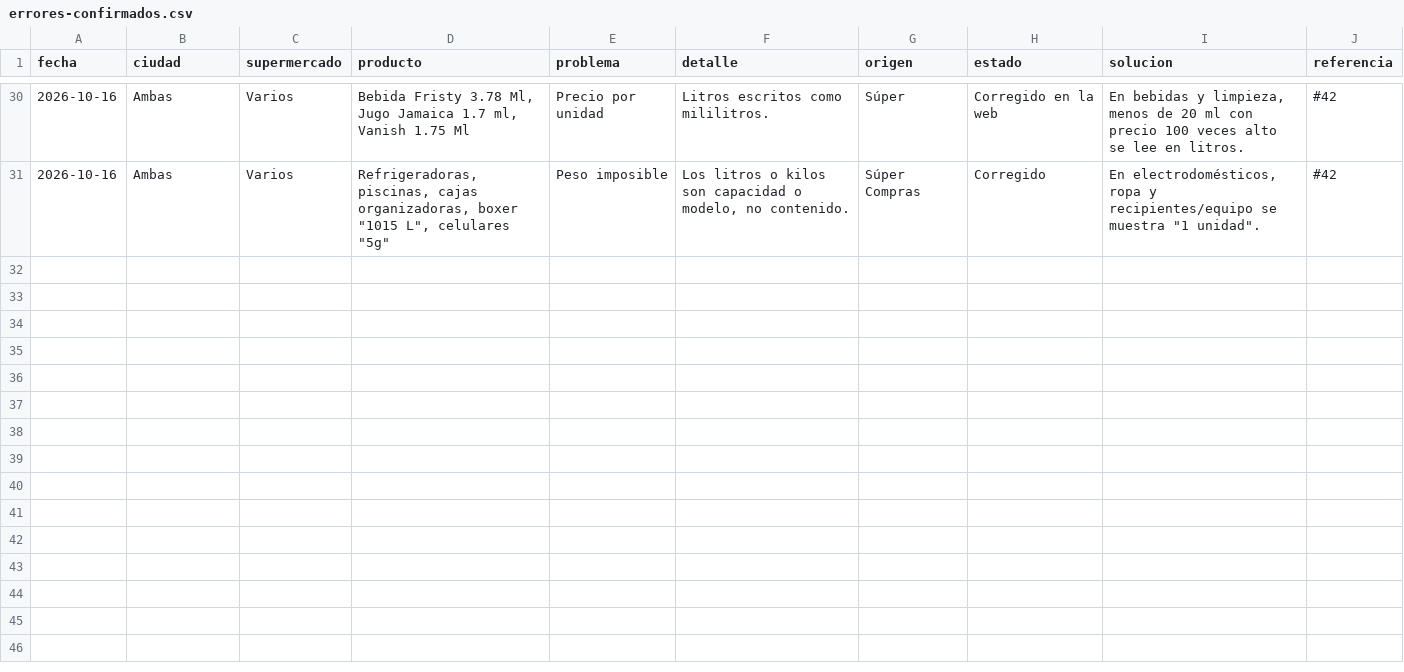
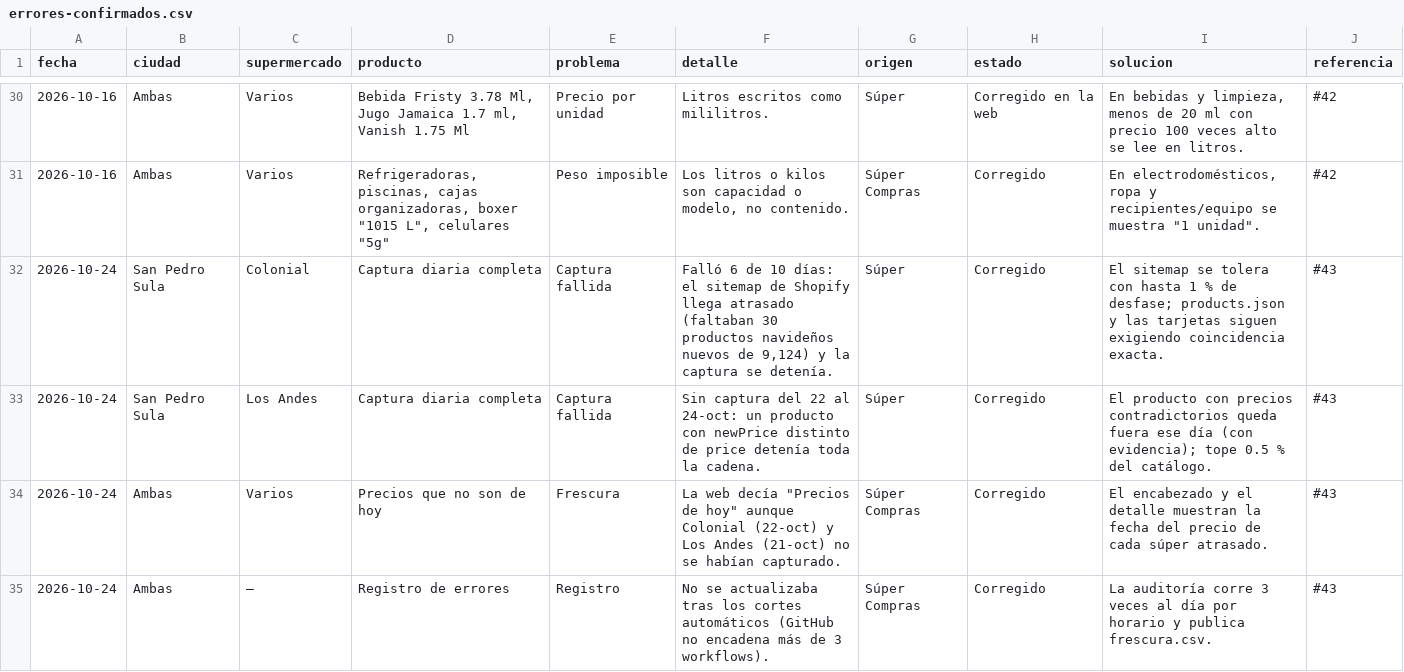
Before and after one commit to jchernandez-portfolio/precios-supermercados-sps, a CSV file: precios-supermercados-sps/docs/calidad/errores-confirmados.csv, drawn as a sheet; only a part is shown, gaps mark what is left out.

```diff
--- a/precios-supermercados-sps/docs/calidad/errores-confirmados.csv
+++ b/precios-supermercados-sps/docs/calidad/errores-confirmados.csv
@@ -31 +31,5 @@ fecha,ciudad,supermercado,producto,problema,detalle,origen,estado,solucion,refer
 2026-10-16,Ambas,Varios,"Refrigeradoras, piscinas, cajas organizadoras, boxer ""1015 L"", celulares ""5g""",Peso imposible,"Los litros o kilos son capacidad o modelo, no contenido.",Súper Compras,Corregido,"En electrodomésticos, ropa y recipientes/equipo se muestra ""1 unidad"".",#42
+2026-10-24,San Pedro Sula,Colonial,Captura diaria completa,Captura fallida,"Falló 6 de 10 días: el sitemap de Shopify llega atrasado (faltaban 30 productos navideños nuevos de 9,124) y la captura se detenía.",Súper,Corregido,El sitemap se tolera con hasta 1 % de desfase; products.json y las tarjetas siguen exigiendo coincidencia exacta.,#43
+2026-10-24,San Pedro Sula,Los Andes,Captura diaria completa,Captura fallida,Sin captura del 22 al 24-oct: un producto con newPrice distinto de price detenía toda la cadena.,Súper,Corregido,El producto con precios contradictorios queda fuera ese día (con evidencia); tope 0.5 % del catálogo.,#43
+2026-10-24,Ambas,Varios,Precios que no son de hoy,Frescura,"La web decía ""Precios de hoy"" aunque Colonial (22-oct) y Los Andes (21-oct) no se habían capturado.",Súper Compras,Corregido,El encabezado y el detalle muestran la fecha del precio de cada súper atrasado.,#43
+2026-10-24,Ambas,—,Registro de errores,Registro,No se actualizaba tras los cortes automáticos (GitHub no encadena más de 3 workflows).,Súper Compras,Corregido,La auditoría corre 3 veces al día por horario y publica frescura.csv.,#43
```
Also changed, not shown: 18 other files.
